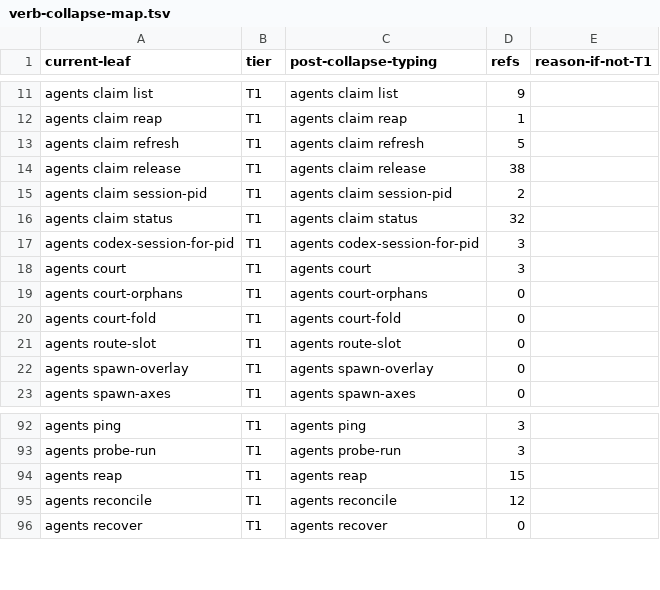
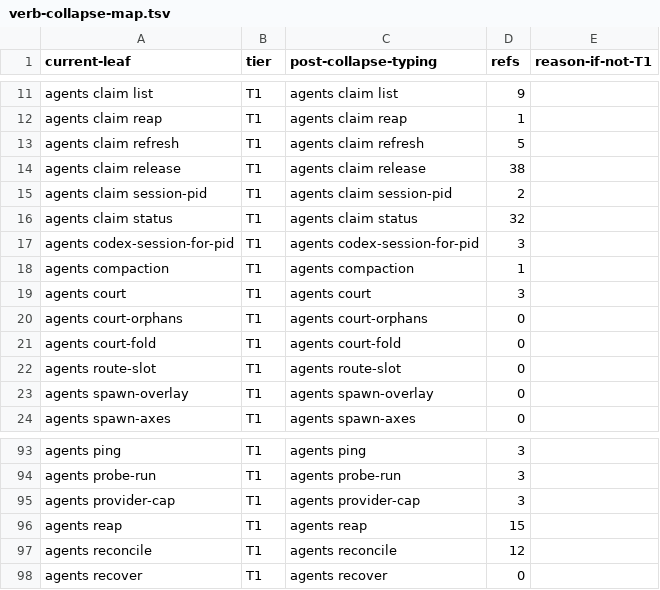
Before and after one commit to bllshttng/footnote, a TSV file: scripts/ci/verb-collapse-map.tsv, drawn as a sheet; only a part is shown, gaps mark what is left out.

Commit message:
fix(agents): register the cap verbs in every routing and help registry
client.rs dispatches compaction and provider-cap, so RUST_CLIENT_VERBS carries both; the provider-cap relay is Python-registered and hidden (menu cap stays at 12), so PYTHON_AGENT_VERBS names it; the hidden compaction help entry dynamically registers its own collapsed leaf, which the map now counts. Smoke: fno agents provider-cap status measures the live registry, fresh=true, missing timezone named.

```diff
--- a/scripts/ci/verb-collapse-map.tsv
+++ b/scripts/ci/verb-collapse-map.tsv
@@ -17,2 +17,3 @@ agents claim status	T1	agents claim status	32
 agents codex-session-for-pid	T1	agents codex-session-for-pid	3
+agents compaction	T1	agents compaction	1
 agents court	T1	agents court	3
@@ -93,2 +94,3 @@ agents ping	T1	agents ping	3
 agents probe-run	T1	agents probe-run	3
+agents provider-cap	T1	agents provider-cap	3
 agents reap	T1	agents reap	15
```
Also changed, not shown: 3 other files.
